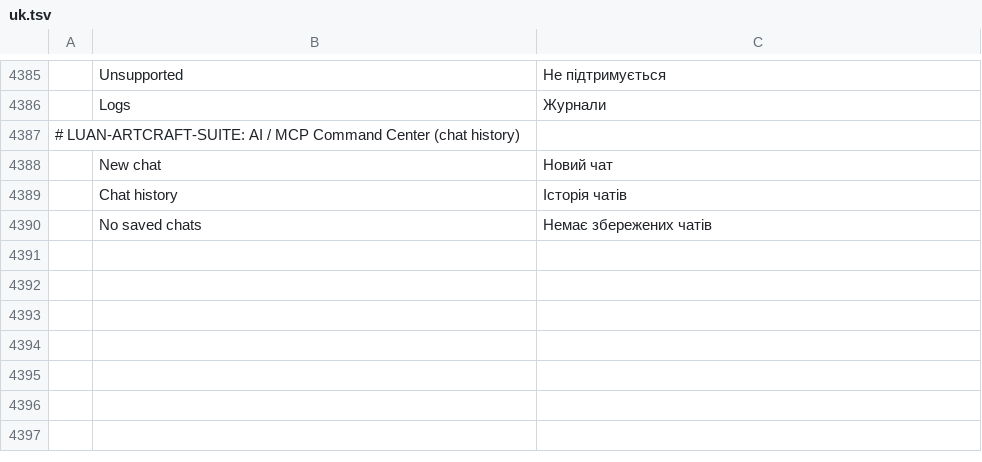
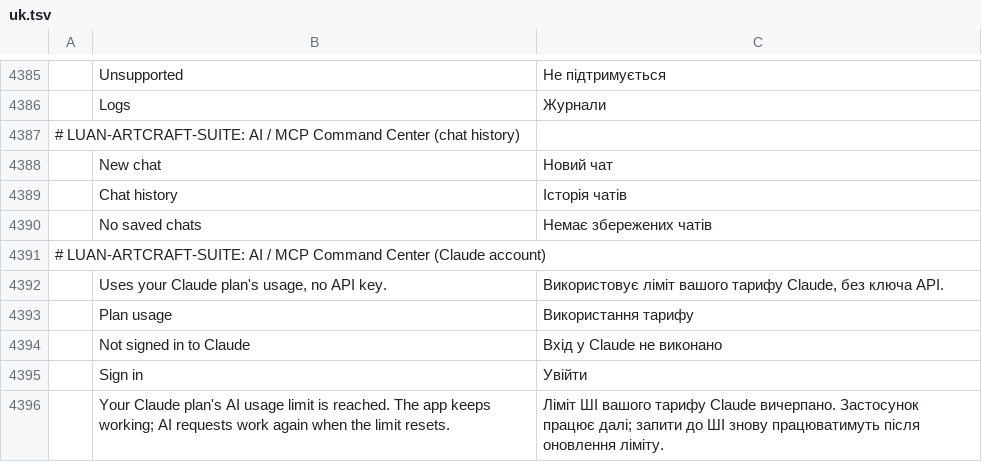
Before and after one commit to luanlengoc1991-art/LUAN-ARTCRAFT-SUITE, a TSV file: apps/vectorcraft/crates/ui-egui/src/i18n/uk.tsv, drawn as a sheet; only a part is shown, gaps mark what is left out; the diff names each change by its address in the sheet, - before the commit and + after, or states it on an @@ line.

```diff
--- a/apps/vectorcraft/crates/ui-egui/src/i18n/uk.tsv
+++ b/apps/vectorcraft/crates/ui-egui/src/i18n/uk.tsv
+row 4391: # LUAN-ARTCRAFT-SUITE: AI / MCP Command Center (Claude account)
+row 4392:  | Uses your Claude plan's usage, no API key. | Використовує ліміт вашого тарифу Claude, без ключа API.
+row 4393:  | Plan usage | Використання тарифу
+row 4394:  | Not signed in to Claude | Вхід у Claude не виконано
+row 4395:  | Sign in | Увійти
+row 4396:  | Your Claude plan's AI usage limit is reached. The app keeps working; AI requests work again when the limit resets. | Ліміт ШІ вашого тарифу Claude вичерпано. Застосунок працює далі; запити до ШІ знову працюватимуть після оновлення ліміту.
```
Also changed, not shown: apps/vectorcraft/crates/ui-egui/src/i18n/es.tsv, apps/vectorcraft/crates/ui-egui/src/i18n/fr.tsv, 14 other files.
